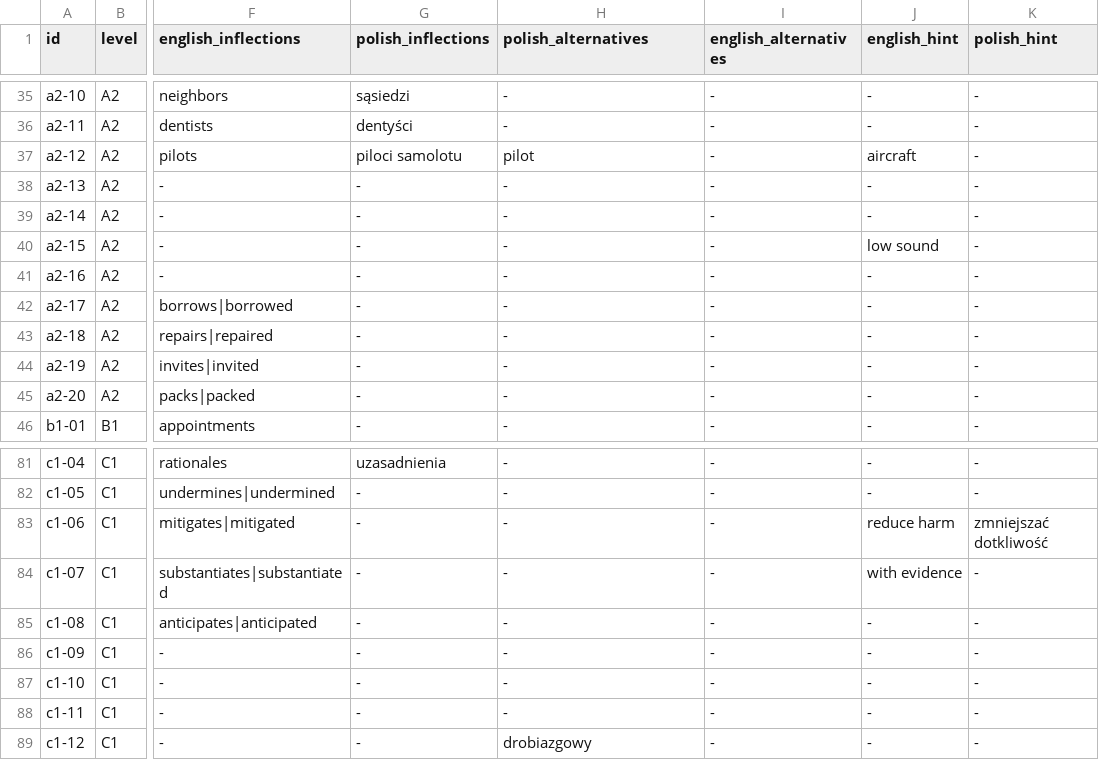
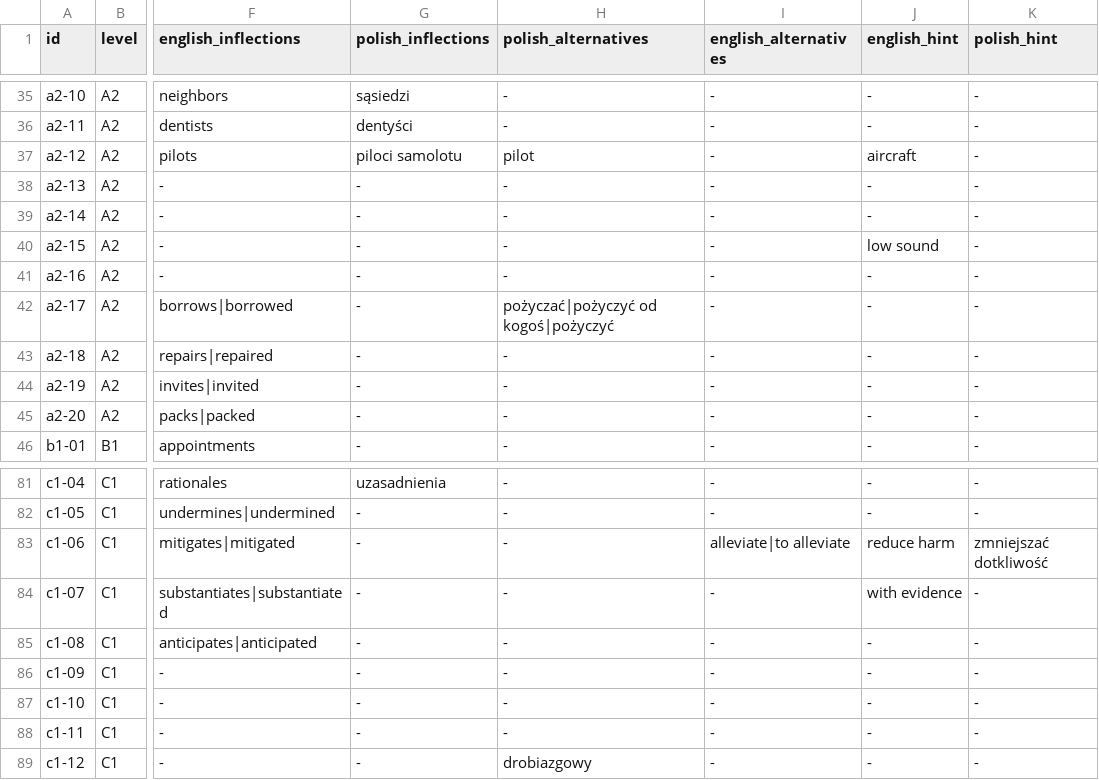
Before and after one commit to MichalWrzesinski/Verbulio, a TSV file: api/Verbulio.Api/Dictionary/placement-pilot-v1.tsv, drawn as a sheet; only a part is shown, gaps mark what is left out; the diff names each change by its address in the sheet, - before the commit and + after, or states it on an @@ line.

Commit message:
[api][TASK-005] Accept common translation variants in the pilot

```diff
--- a/api/Verbulio.Api/Dictionary/placement-pilot-v1.tsv
+++ b/api/Verbulio.Api/Dictionary/placement-pilot-v1.tsv
-H42 (polish_alternatives): -
+H42 (polish_alternatives): pożyczać|pożyczyć od kogoś|pożyczyć
-I83 (english_alternatives): -
+I83 (english_alternatives): alleviate|to alleviate
```
Also changed, not shown: 3 other files.
